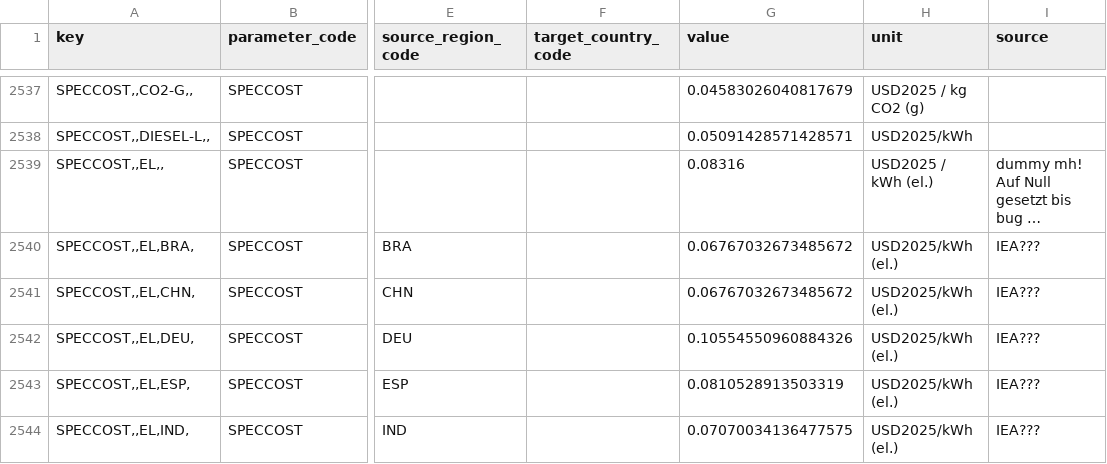
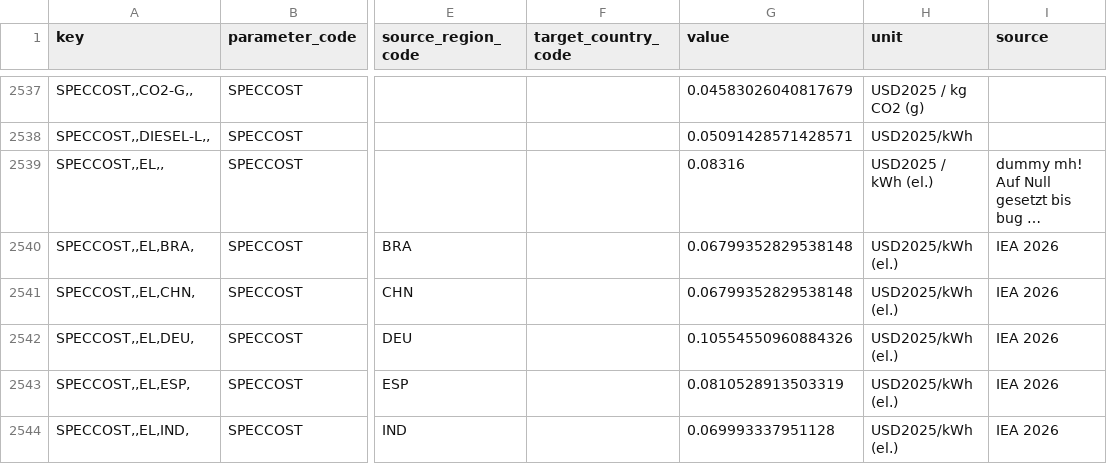
Before and after one commit to agoenergy/ptx-boa, a CSV file: ptxboa/data/2030_high.csv, drawn as a sheet; only a part is shown, gaps mark what is left out; long unchanged cells end in …; the diff covers the shown part only; the diff names each change by its address in the sheet, - before the commit and + after, or states it on an @@ line.

Commit message:
update data

```diff
--- a/ptxboa/data/2030_high.csv
+++ b/ptxboa/data/2030_high.csv
-G2540:G2541 (value): 0.06767032673485672
+G2540:G2541 (value): 0.06799352829538148
-I2540:I2544 (source): IEA???
+I2540:I2544 (source): IEA 2026
-G2544 (value): 0.07070034136477575
+G2544 (value): 0.069993337951128
```
Also changed, not shown: 18 edited cells elsewhere in this file, ptxboa/data/2030_low.csv, ptxboa/data/2030_medium.csv, 4 other files.
